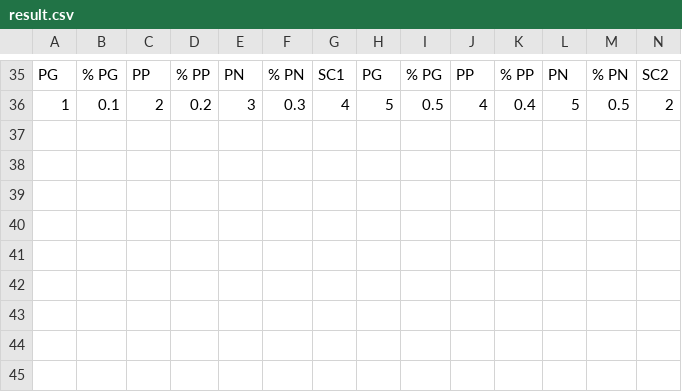
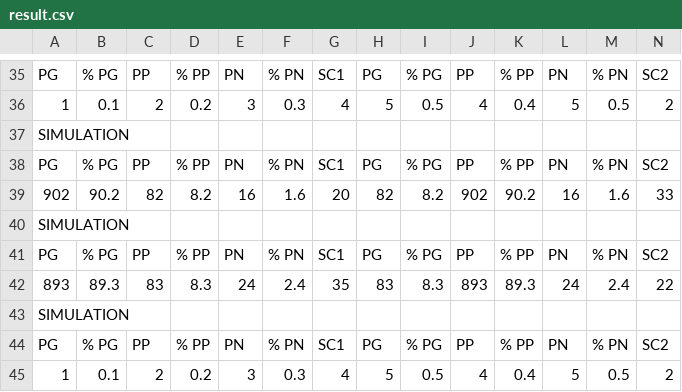
Before and after one commit to ImeneYAHIAOUI/Citadelles, a CSV file: src/main/resources/save/result.csv, drawn as a sheet; only a part is shown, gaps mark what is left out; the diff names each change by its address in the sheet, - before the commit and + after, or states it on an @@ line.

```diff
--- a/src/main/resources/save/result.csv
+++ b/src/main/resources/save/result.csv
+row 37: SIMULATION
+row 38: PG | % PG | PP | % PP | PN | % PN | SC1 | PG | % PG | PP | % PP | PN | % PN | SC2
+row 39: 902 | 90.2 | 82 | 8.2 | 16 | 1.6 | 20 | 82 | 8.2 | 902 | 90.2 | 16 | 1.6 | 33
+row 40: SIMULATION
+row 41: PG | % PG | PP | % PP | PN | % PN | SC1 | PG | % PG | PP | % PP | PN | % PN | SC2
+row 42: 893 | 89.3 | 83 | 8.3 | 24 | 2.4 | 35 | 83 | 8.3 | 893 | 89.3 | 24 | 2.4 | 22
+row 43: SIMULATION
+row 44: PG | % PG | PP | % PP | PN | % PN | SC1 | PG | % PG | PP | % PP | PN | % PN | SC2
+row 45: 1 | 0.1 | 2 | 0.2 | 3 | 0.3 | 4 | 5 | 0.5 | 4 | 0.4 | 5 | 0.5 | 2
```
Also changed, not shown: 6 other files.
